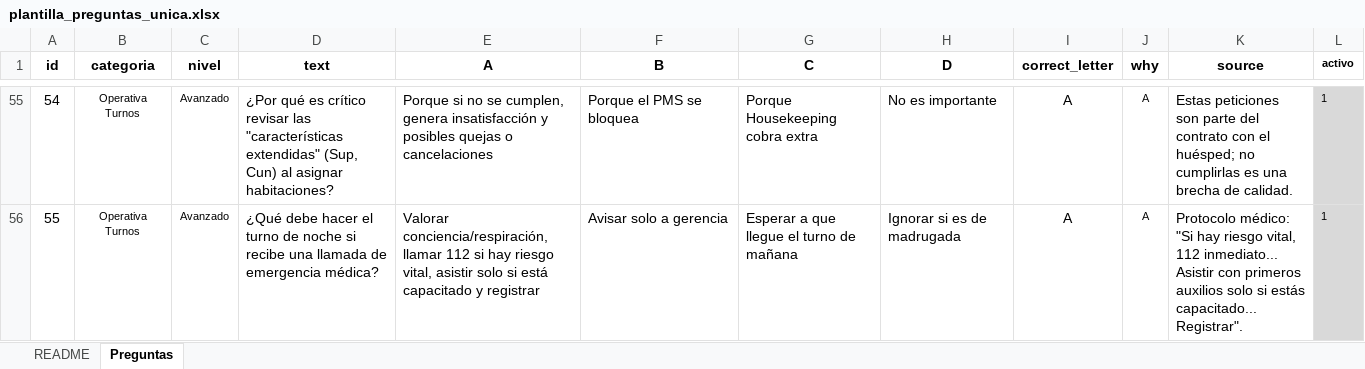
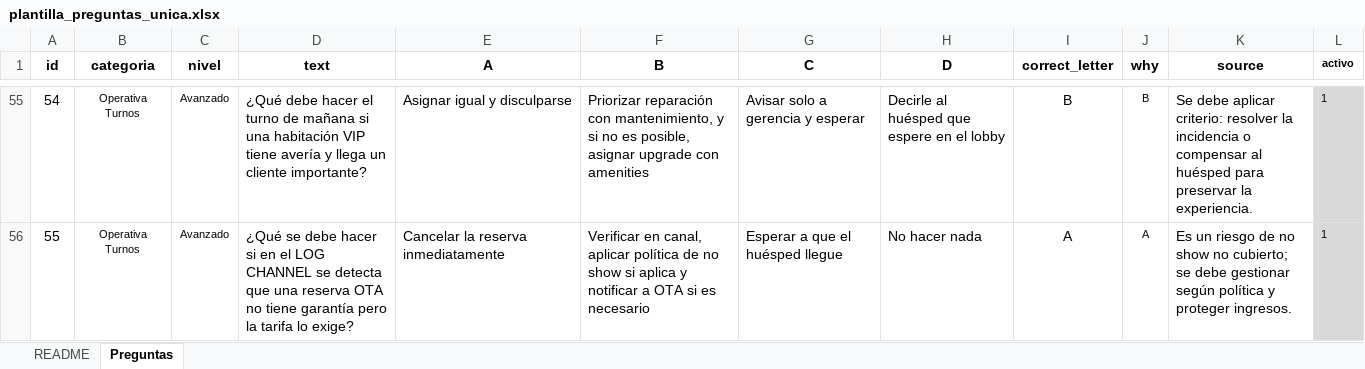
Before and after one commit to Nataliogc/Form.Recep, an Excel workbook: plantilla_preguntas_unica.xlsx, sheet Preguntas, drawn as a sheet; only a part is shown, gaps mark what is left out; values as stored, in another font and other column widths than the file's, no borders; conditional formats and table styles not drawn; the diff covers the shown part only; the diff names each change by its address in the sheet, - before the commit and + after, or states it on an @@ line.

```diff
--- a/plantilla_preguntas_unica.xlsx (sheet Preguntas)
+++ b/plantilla_preguntas_unica.xlsx (sheet Preguntas)
-D55 (text): ¿Por qué es crítico revisar las "características extendidas" (Sup, Cun) al asignar habitaciones?
+D55 (text): ¿Qué debe hacer el turno de mañana si una habitación VIP tiene avería y llega un cliente importante?
-E55 (A): Porque si no se cumplen, genera insatisfacción y posibles quejas o cancelaciones
+E55 (A): Asignar igual y disculparse
-F55 (B): Porque el PMS se bloquea
+F55 (B): Priorizar reparación con mantenimiento, y si no es posible, asignar upgrade con amenities
-G55 (C): Porque Housekeeping cobra extra
+G55 (C): Avisar solo a gerencia y esperar
-H55 (D): No es importante
+H55 (D): Decirle al huésped que espere en el lobby
-I55 (correct_letter): A
+I55 (correct_letter): B
-J55 (why): A
+J55 (why): B
-K55 (source): Estas peticiones son parte del contrato con el huésped; no cumplirlas es una brecha de calidad.
+K55 (source): Se debe aplicar criterio: resolver la incidencia o compensar al huésped para preservar la experiencia.
-D56 (text): ¿Qué debe hacer el turno de noche si recibe una llamada de emergencia médica?
+D56 (text): ¿Qué se debe hacer si en el LOG CHANNEL se detecta que una reserva OTA no tiene garantía pero la tarifa lo exige?
-E56 (A): Valorar conciencia/respiración, llamar 112 si hay riesgo vital, asistir solo si está capacitado y registrar
+E56 (A): Cancelar la reserva inmediatamente
-F56 (B): Avisar solo a gerencia
+F56 (B): Verificar en canal, aplicar política de no show si aplica y notificar a OTA si es necesario
-G56 (C): Esperar a que llegue el turno de mañana
+G56 (C): Esperar a que el huésped llegue
-H56 (D): Ignorar si es de madrugada
+H56 (D): No hacer nada
-K56 (source): Protocolo médico: "Si hay riesgo vital, 112 inmediato... Asistir con primeros auxilios solo si estás capacitado... Registrar".
+K56 (source): Es un riesgo de no show no cubierto; se debe gestionar según política y proteger ingresos.
```
Also changed, not shown: 208 edited cells and cell formats elsewhere in this sheet, 17 other files.
